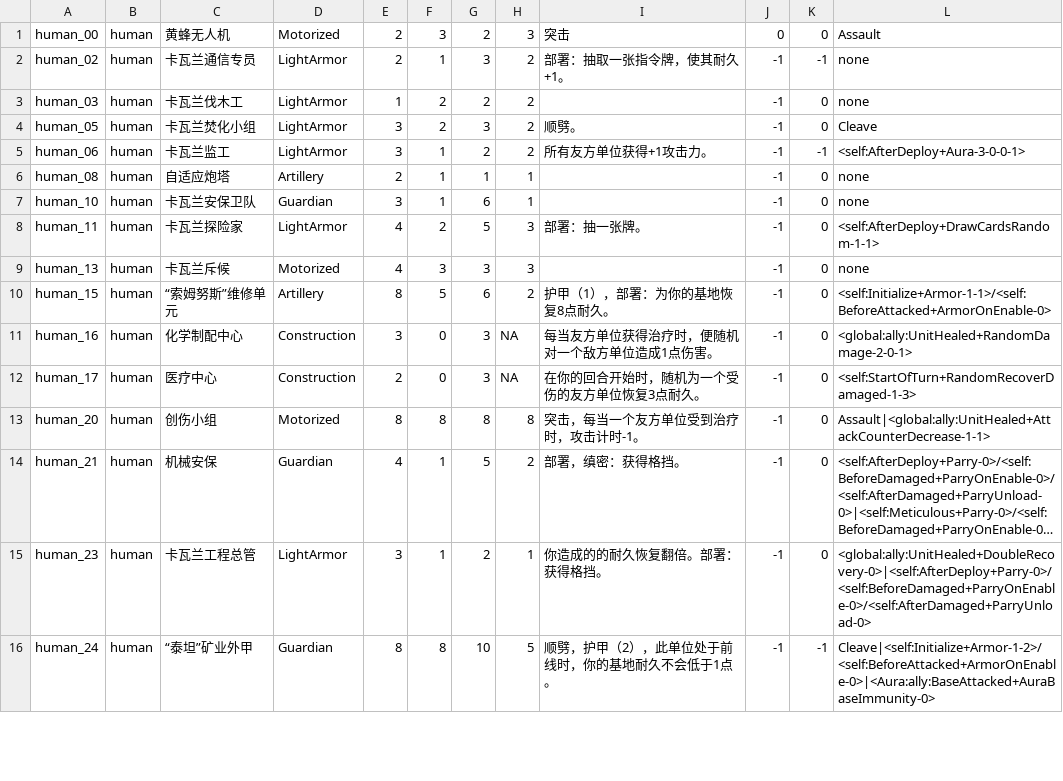
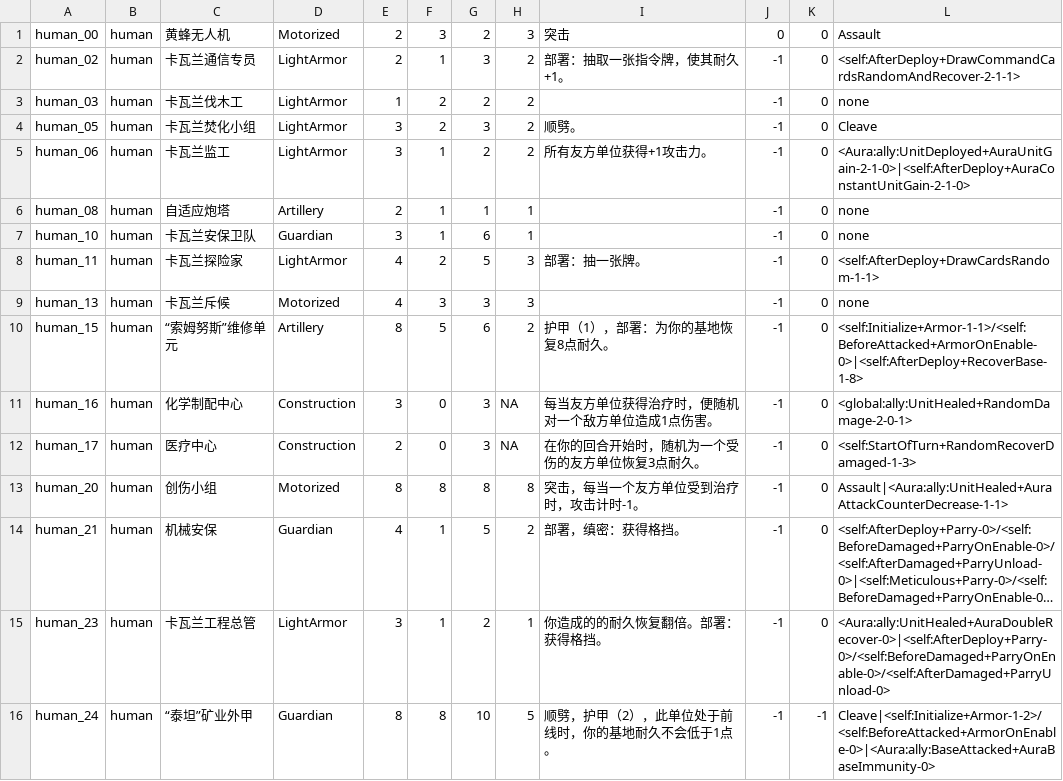
Before and after one commit to Archer-du/OuterStray, a CSV file: Assets/Config/Pool.csv, drawn as a sheet; only a part is shown; long unchanged cells end in …; the diff covers the shown part only; the diff names each change by its address in the sheet, - before the commit and + after, or states it on an @@ line.

```diff
--- a/Assets/Config/Pool.csv
+++ b/Assets/Config/Pool.csv
-K2: -1
+K2: 0
-L2: none
+L2: <self:AfterDeploy+DrawCommandCardsRandomAndRecover-2-1-1>
-K5: -1
+K5: 0
-L5: <self:AfterDeploy+Aura-3-0-0-1>
+L5: <Aura:ally:UnitDeployed+AuraUnitGain-2-1-0>|<self:AfterDeploy+AuraConstantUnitGain-2-1-0>
-L10: <self:Initialize+Armor-1-1>/<self:BeforeAttacked+ArmorOnEnable-0>
+L10: <self:Initialize+Armor-1-1>/<self:BeforeAttacked+ArmorOnEnable-0>|<self:AfterDeploy+RecoverBase-1-8>
-L13: Assault|<global:ally:UnitHealed+AttackCounterDecrease-1-1>
+L13: Assault|<Aura:ally:UnitHealed+AuraAttackCounterDecrease-1-1>
-L15: <global:ally:UnitHealed+DoubleRecovery-0>|<self:AfterDeploy+Parry-0>/<self:BeforeDamaged+ParryOnEnable-0>/<self:AfterDamaged+ParryUnload-0>
+L15: <Aura:ally:UnitHealed+AuraDoubleRecover-0>|<self:AfterDeploy+Parry-0>/<self:BeforeDamaged+ParryOnEnable-0>/<self:AfterDamaged+ParryUnload-0>
```
Also changed, not shown: 2 added rows, 2 removed rows and 30 edited cells elsewhere in this file, Assets/Config/HumanDeckTest.csv, 42 other files.
